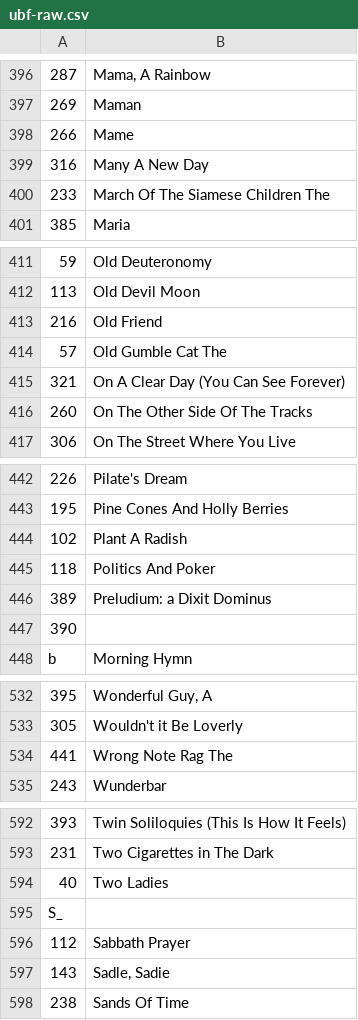
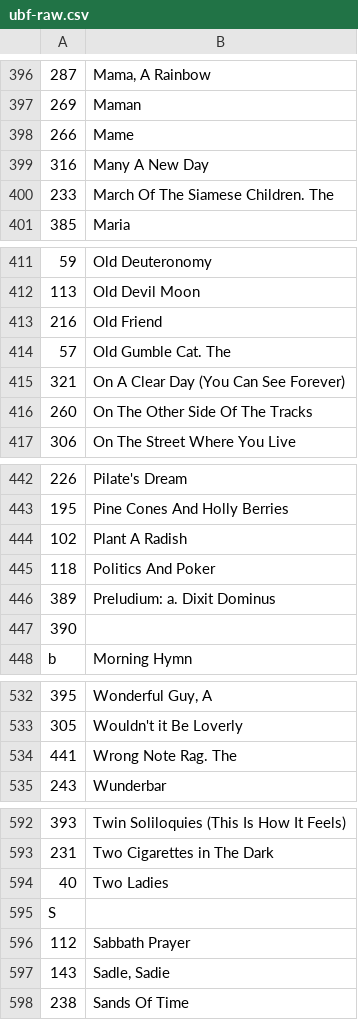
Before and after one commit to morberg/musicindex, a CSV file: ultimate-broadway-fake-book/ubf-raw.csv, drawn as a sheet; only a part is shown, gaps mark what is left out; the diff covers the shown part only; the diff names each change by its address in the sheet, - before the commit and + after, or states it on an @@ line.

```diff
--- a/ultimate-broadway-fake-book/ubf-raw.csv
+++ b/ultimate-broadway-fake-book/ubf-raw.csv
-B400: March Of The Siamese Children The
+B400: March Of The Siamese Children. The
-B414: Old Gumble Cat The
+B414: Old Gumble Cat. The
-B446: Preludium: a Dixit Dominus
+B446: Preludium: a. Dixit Dominus
-B534: Wrong Note Rag The
+B534: Wrong Note Rag. The
-A595: S_
+A595: S
```
Also changed, not shown: 16 edited cells elsewhere in this file, 1 other file.
